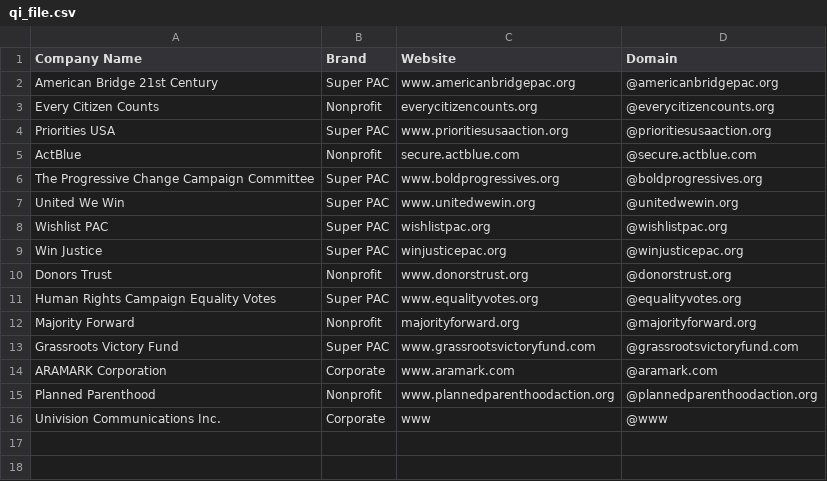
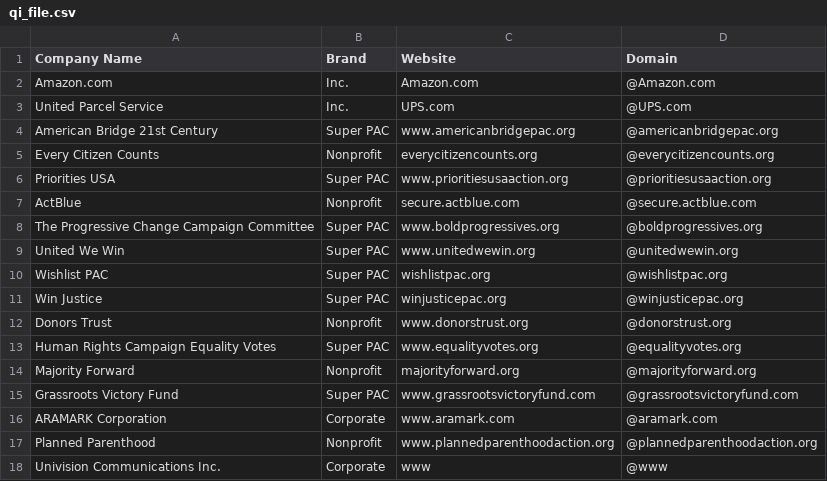
Before and after one commit to will-carrington/inconsistent_contacts, a CSV file: qi_file.csv, drawn as a sheet.

Commit message:
Update file via API

```diff
--- a/qi_file.csv
+++ b/qi_file.csv
@@ -1,2 +1,4 @@
 Company Name,Brand,Website,Domain
+Amazon.com, Inc., Amazon.com,@Amazon.com
+United Parcel Service, Inc., UPS.com,@UPS.com
 American Bridge 21st Century, Super PAC, www.americanbridgepac.org ,@americanbridgepac.org
```
